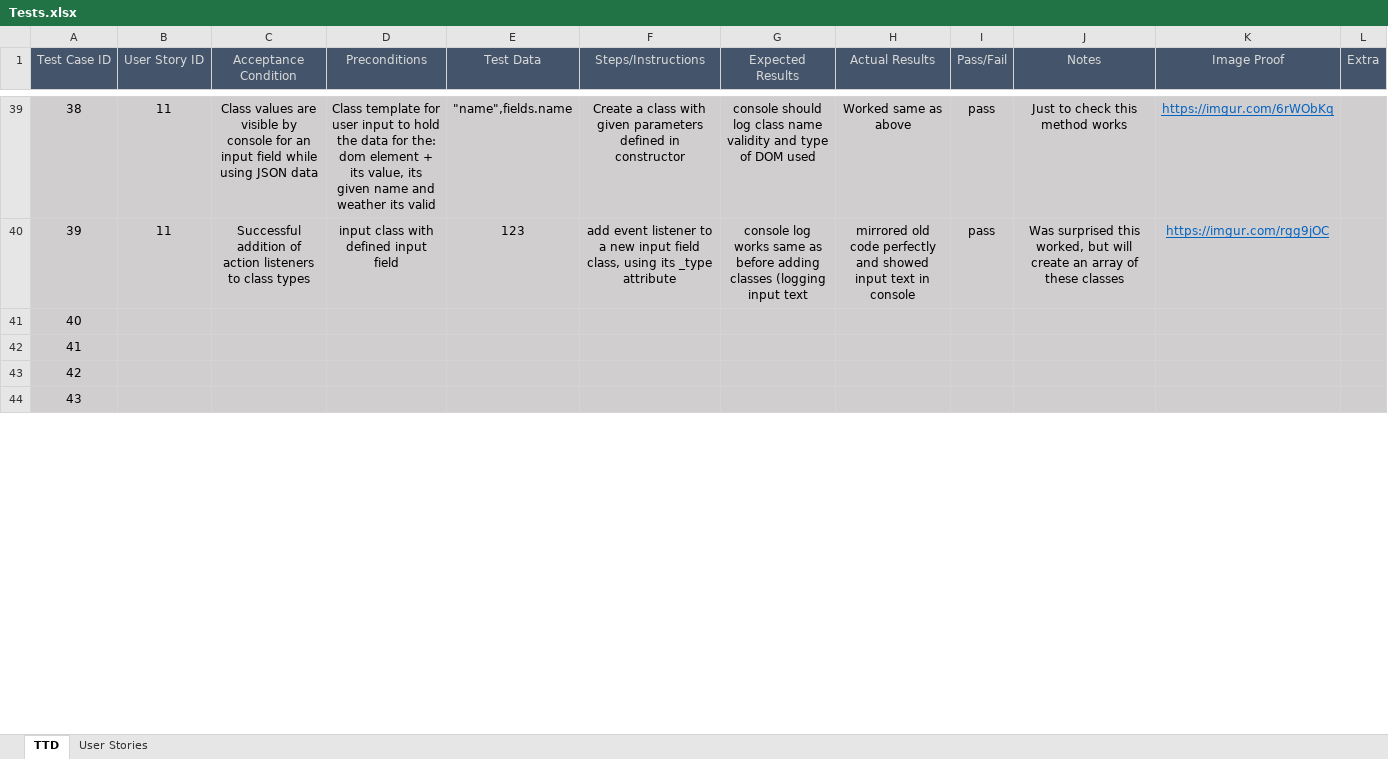
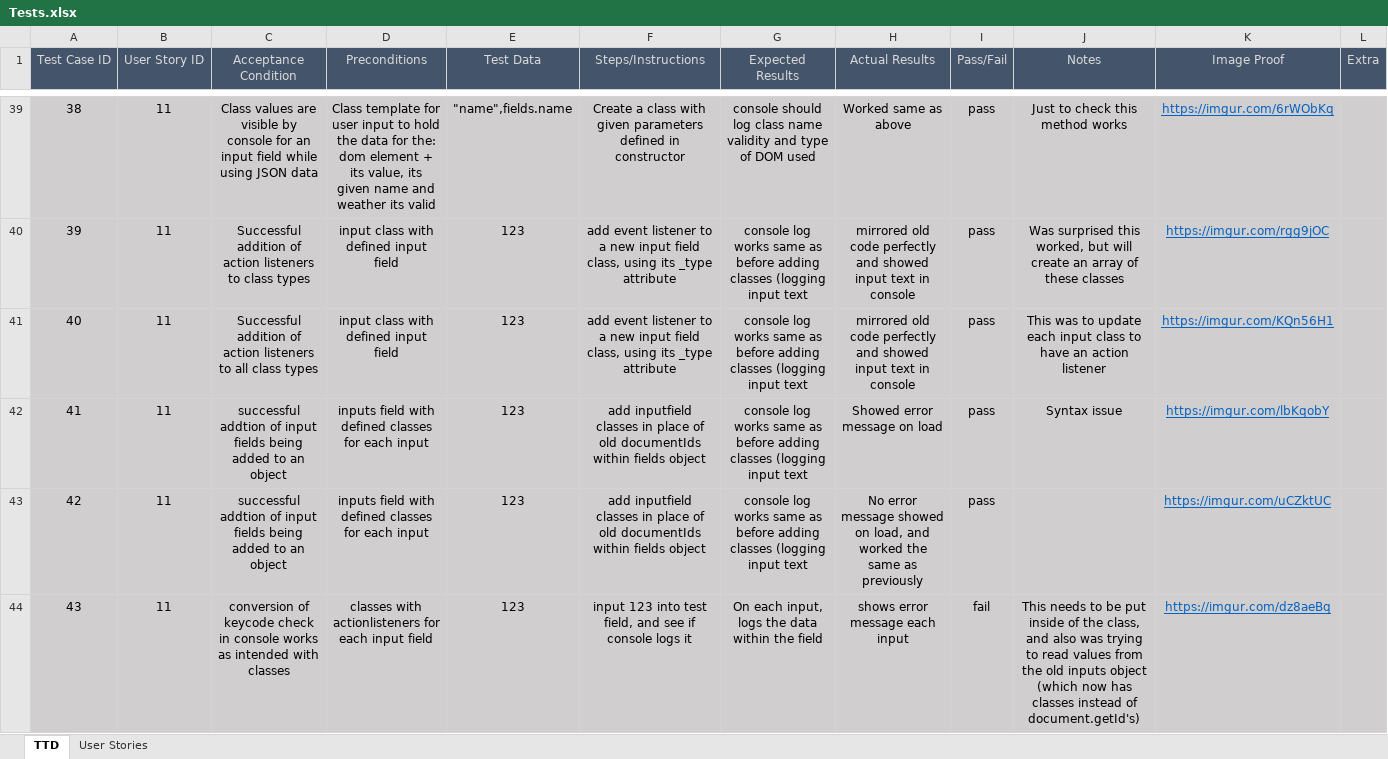
Before and after one commit to TobleroneBill/TTDWebsite2, an Excel workbook: Spreadsheets/Tests.xlsx, sheet TTD, drawn as a sheet; only a part is shown, gaps mark what is left out; values as stored, in another font and other column widths than the file's, no borders; the diff covers the shown part only; the diff names each change by its address in the sheet, - before the commit and + after, or states it on an @@ line.

```diff
--- a/Spreadsheets/Tests.xlsx (sheet TTD)
+++ b/Spreadsheets/Tests.xlsx (sheet TTD)
-B41:B44 (User Story ID): (empty)
+B41:B44 (User Story ID): 11
-C41 (Acceptance Condition): (empty)
+C41 (Acceptance Condition): Successful addition of action listeners to all class types
-D41 (Preconditions): (empty)
+D41 (Preconditions): input class with defined input field
-E41:E44 (Test Data): (empty)
+E41:E44 (Test Data): 123
-F41 (Steps/Instructions): (empty)
+F41 (Steps/Instructions): add event listener to a new input field class, using its _type attribute
-G41:G43 (Expected Results): (empty)
+G41:G43 (Expected Results): console log works same as before adding classes (logging input text
-H41 (Actual Results): (empty)
+H41 (Actual Results): mirrored old code perfectly and showed input text in console
-I41:I43 (Pass/Fail): (empty)
+I41:I43 (Pass/Fail): pass
-J41 (Notes): (empty)
+J41 (Notes): This was to update each input class to have an action listener
-K41 (Image Proof): (empty)
+K41 (Image Proof): https://imgur.com/KQn56H1
-C42:C43 (Acceptance Condition): (empty)
+C42:C43 (Acceptance Condition): successful addtion of input fields being added to an object
-D42:D43 (Preconditions): (empty)
+D42:D43 (Preconditions): inputs field with defined classes for each input
-F42:F43 (Steps/Instructions): (empty)
+F42:F43 (Steps/Instructions): add inputfield classes in place of old documentIds within fields object
-H42 (Actual Results): (empty)
+H42 (Actual Results): Showed error message on load
-J42 (Notes): (empty)
+J42 (Notes): Syntax issue
-K42 (Image Proof): (empty)
+K42 (Image Proof): https://imgur.com/lbKqobY
-H43 (Actual Results): (empty)
+H43 (Actual Results): No error message showed on load, and worked the same as previously
-K43 (Image Proof): (empty)
+K43 (Image Proof): https://imgur.com/uCZktUC
-C44 (Acceptance Condition): (empty)
+C44 (Acceptance Condition): conversion of keycode check in console works as intended with classes
-D44 (Preconditions): (empty)
+D44 (Preconditions): classes with actionlisteners for each input field
-F44 (Steps/Instructions): (empty)
+F44 (Steps/Instructions): input 123 into test field, and see if console logs it
-G44 (Expected Results): (empty)
+G44 (Expected Results): On each input, logs the data within the field
-H44 (Actual Results): (empty)
+H44 (Actual Results): shows error message each input
-I44 (Pass/Fail): (empty)
+I44 (Pass/Fail): fail
-J44 (Notes): (empty)
+J44 (Notes): This needs to be put inside of the class, and also was trying to read values from the old inputs object (which now has classes instead of document.getId's)
-K44 (Image Proof): (empty)
+K44 (Image Proof): https://imgur.com/dz8aeBq
```
Also changed, not shown: 20 edited cells elsewhere in this sheet, 1 other file.
